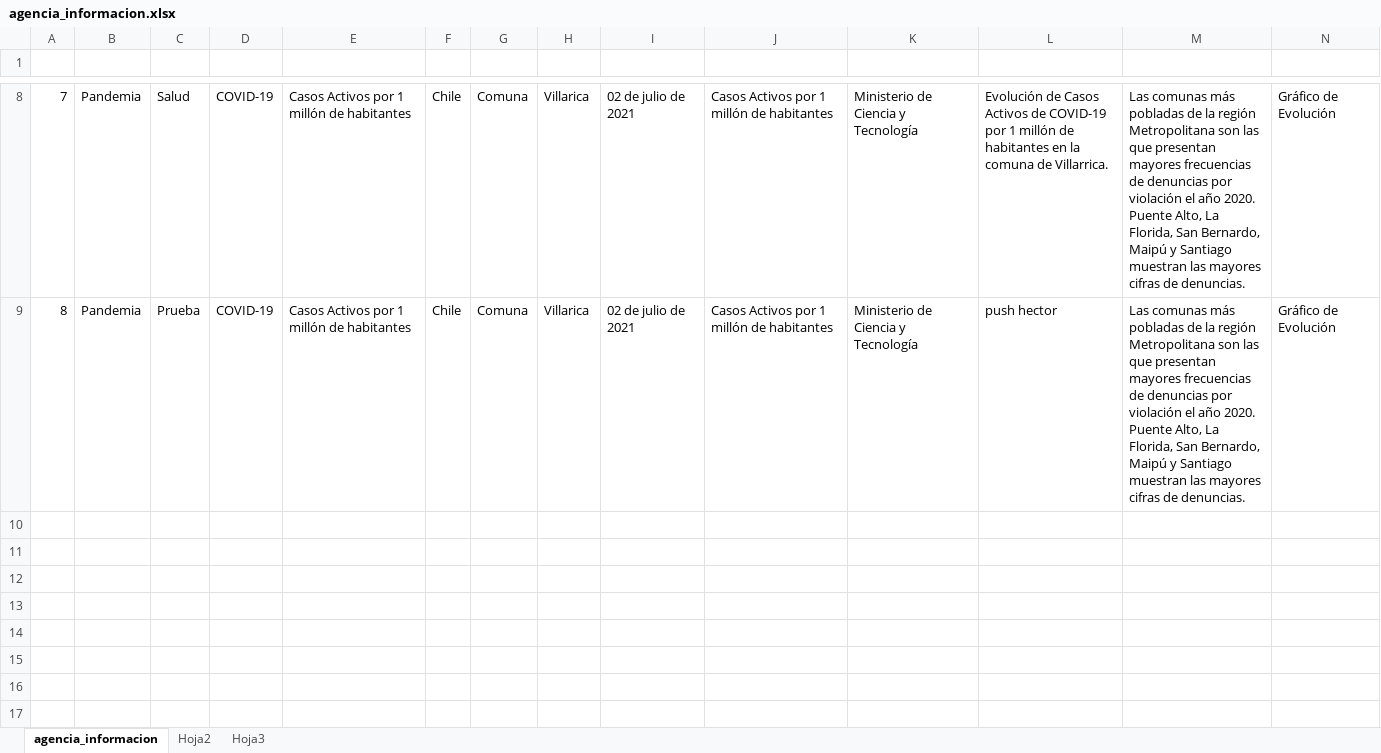
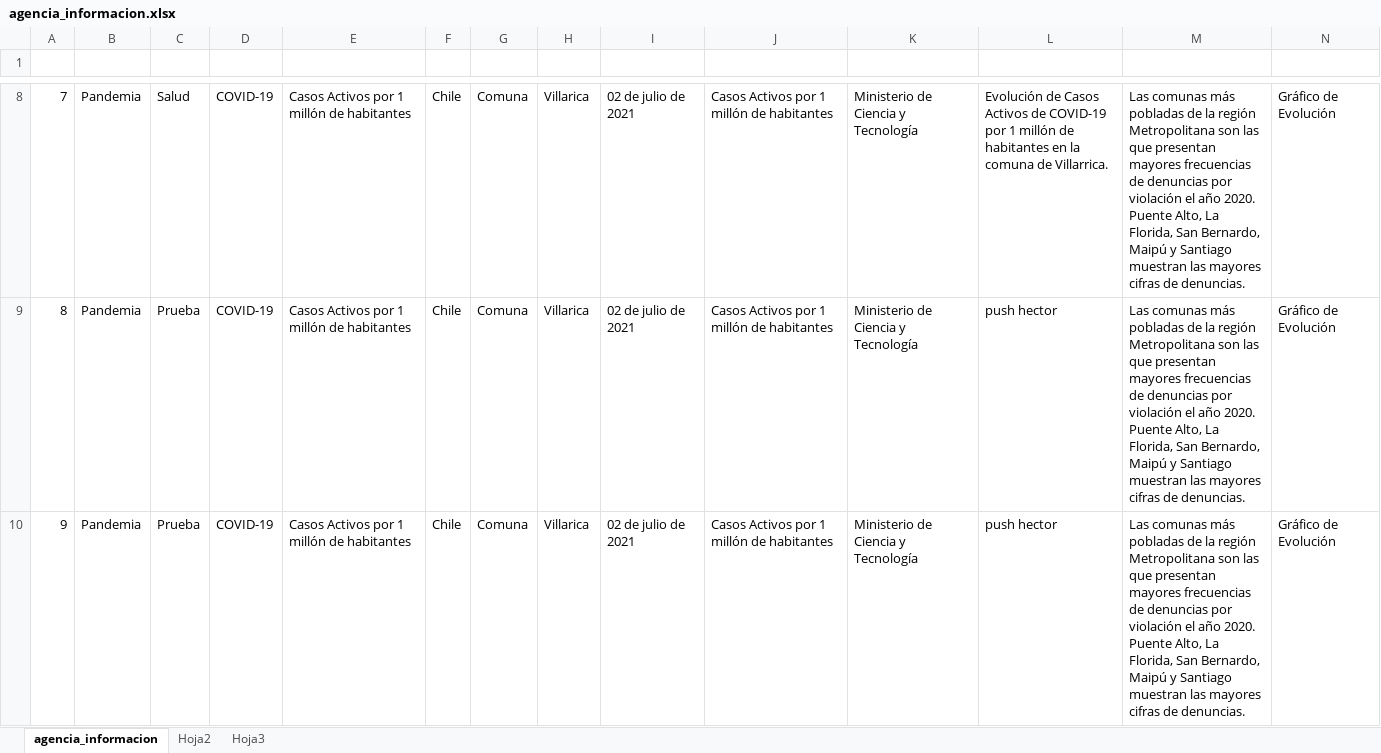
Before and after one commit to Sud-Austral/MONITOREO-DI, an Excel workbook: 000 AGENCIA INFORMACION DI/agencia_informacion.xlsx, sheet agencia_informacion, drawn as a sheet; only a part is shown, gaps mark what is left out; values as stored, in another font and other column widths than the file's, no borders; table styles not drawn; rows hold the shown columns only; the diff names each change by its address in the sheet, - before the commit and + after, or states it on an @@ line.

Commit message:
Commit

```diff
--- a/000 AGENCIA INFORMACION DI/agencia_informacion.xlsx (sheet agencia_informacion)
+++ b/000 AGENCIA INFORMACION DI/agencia_informacion.xlsx (sheet agencia_informacion)
+row 10: 9 | Pandemia | Prueba | COVID-19 | Casos Activos por 1 millón de habitantes | Chile | Comuna | Villarica | 02 de julio de 2021 | Casos Activos por 1 millón de habitantes | Ministerio de Ciencia y Tecnología | push hector | Las comunas más pobladas de la región Metropolitana son las que presentan mayores frecuencias de denuncias por violación el año 2020. Puente Alto, La Florida, San Bernardo, Maipú y Santiago muestran las mayores cifras de denuncias. | Gráfico de Evolución
```
